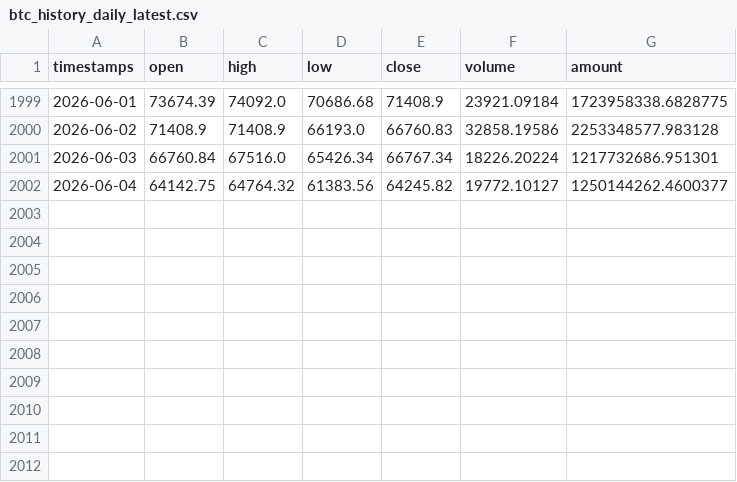
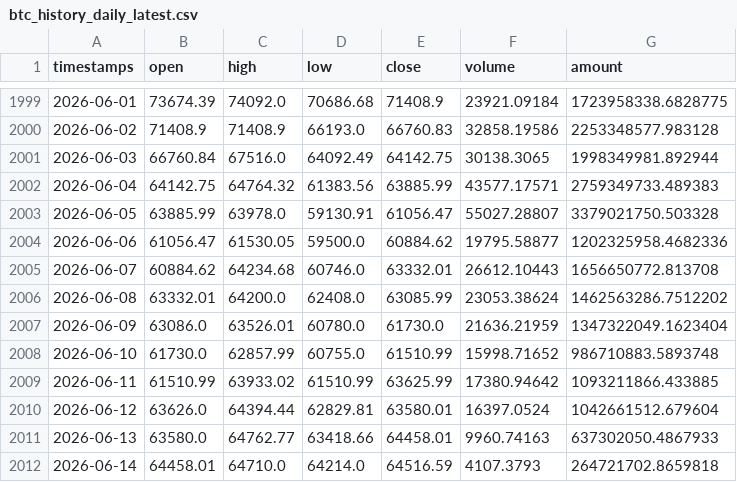
Before and after one commit to YAROVISION/exchange, a CSV file: data/btc_history_daily_latest.csv, drawn as a sheet; only a part is shown, gaps mark what is left out.

```diff
--- a/data/btc_history_daily_latest.csv
+++ b/data/btc_history_daily_latest.csv
@@ -2000,3 +2000,13 @@ timestamps,open,high,low,close,volume,amount
 2026-06-02,71408.9,71408.9,66193.0,66760.83,32858.19586,2253348577.983128
-2026-06-03,66760.84,67516.0,65426.34,66767.34,18226.20224,1217732686.951301
-2026-06-04,64142.75,64764.32,61383.56,64245.82,19772.10127,1250144262.4600377
+2026-06-03,66760.84,67516.0,64092.49,64142.75,30138.3065,1998349981.892944
+2026-06-04,64142.75,64764.32,61383.56,63885.99,43577.17571,2759349733.489383
+2026-06-05,63885.99,63978.0,59130.91,61056.47,55027.28807,3379021750.503328
+2026-06-06,61056.47,61530.05,59500.0,60884.62,19795.58877,1202325958.4682336
+2026-06-07,60884.62,64234.68,60746.0,63332.01,26612.10443,1656650772.813708
+2026-06-08,63332.01,64200.0,62408.0,63085.99,23053.38624,1462563286.7512202
+2026-06-09,63086.0,63526.01,60780.0,61730.0,21636.21959,1347322049.1623404
+2026-06-10,61730.0,62857.99,60755.0,61510.99,15998.71652,986710883.5893748
+2026-06-11,61510.99,63933.02,61510.99,63625.99,17380.94642,1093211866.433885
+2026-06-12,63626.0,64394.44,62829.81,63580.01,16397.0524,1042661512.679604
+2026-06-13,63580.0,64762.77,63418.66,64458.01,9960.74163,637302050.4867933
+2026-06-14,64458.01,64710.0,64214.0,64516.59,4107.3793,264721702.8659818
```
Also changed, not shown: 1 other file.
